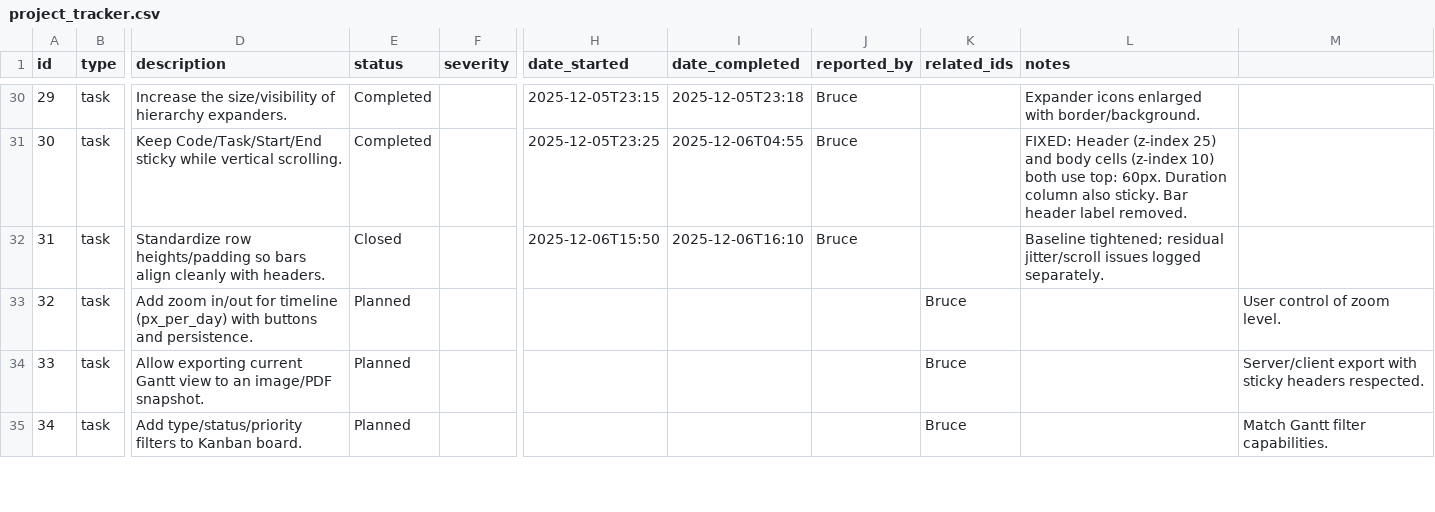
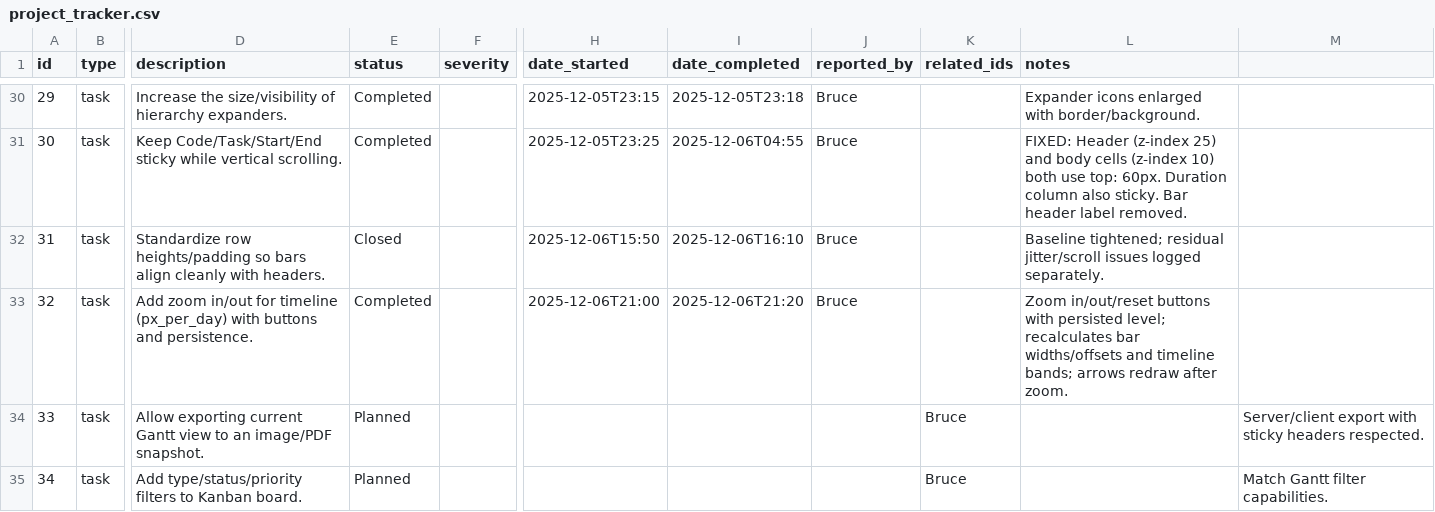
Before and after one commit to brucedombrowski/OpenSourceHouseProject, a CSV file: project_tracker.csv, drawn as a sheet; only a part is shown, gaps mark what is left out; the diff names each change by its address in the sheet, - before the commit and + after, or states it on an @@ line.

Commit message:
Add Gantt zoom controls with persistence

```diff
--- a/project_tracker.csv
+++ b/project_tracker.csv
-E33 (status): Planned
+E33 (status): Completed
-H33 (date_started): (empty)
+H33 (date_started): 2025-12-06T21:00
-I33 (date_completed): (empty)
+I33 (date_completed): 2025-12-06T21:20
-J33 (reported_by): (empty)
+J33 (reported_by): Bruce
-K33 (related_ids): Bruce
+K33 (related_ids): (empty)
-L33 (notes): (empty)
+L33 (notes): Zoom in/out/reset buttons with persisted level; recalculates bar widths/offsets and timeline bands; arrows redraw after zoom.
-M33: User control of zoom level.
+M33: (empty)
```
Also changed, not shown: 2 other files.
